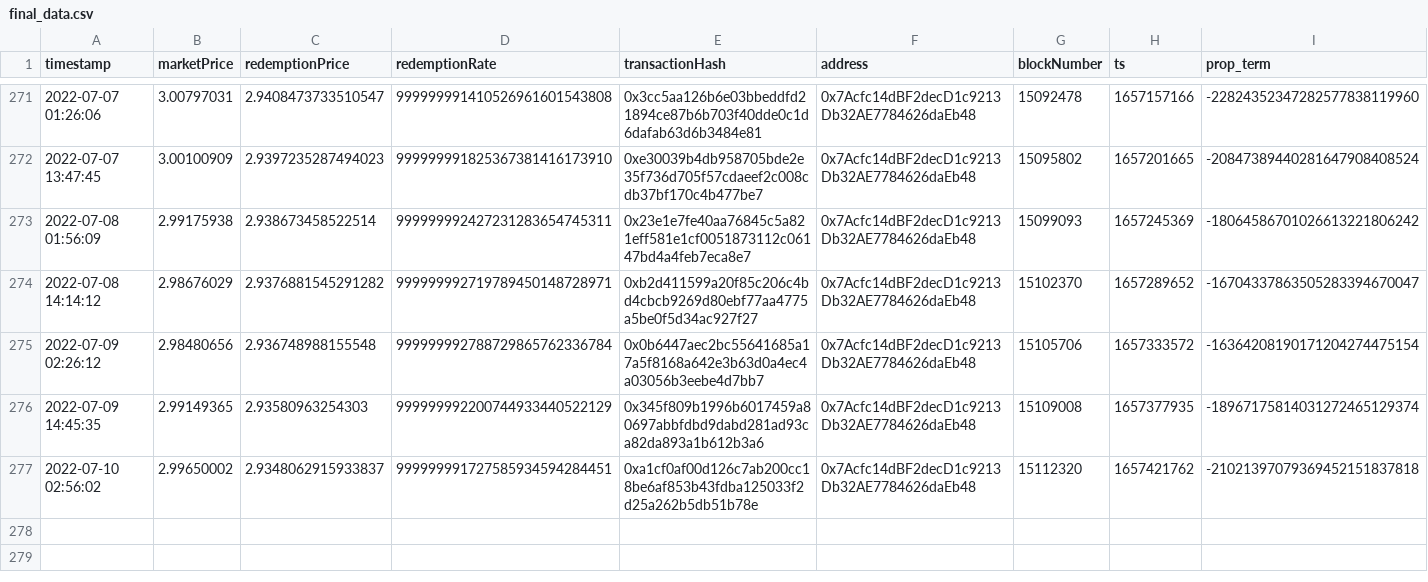
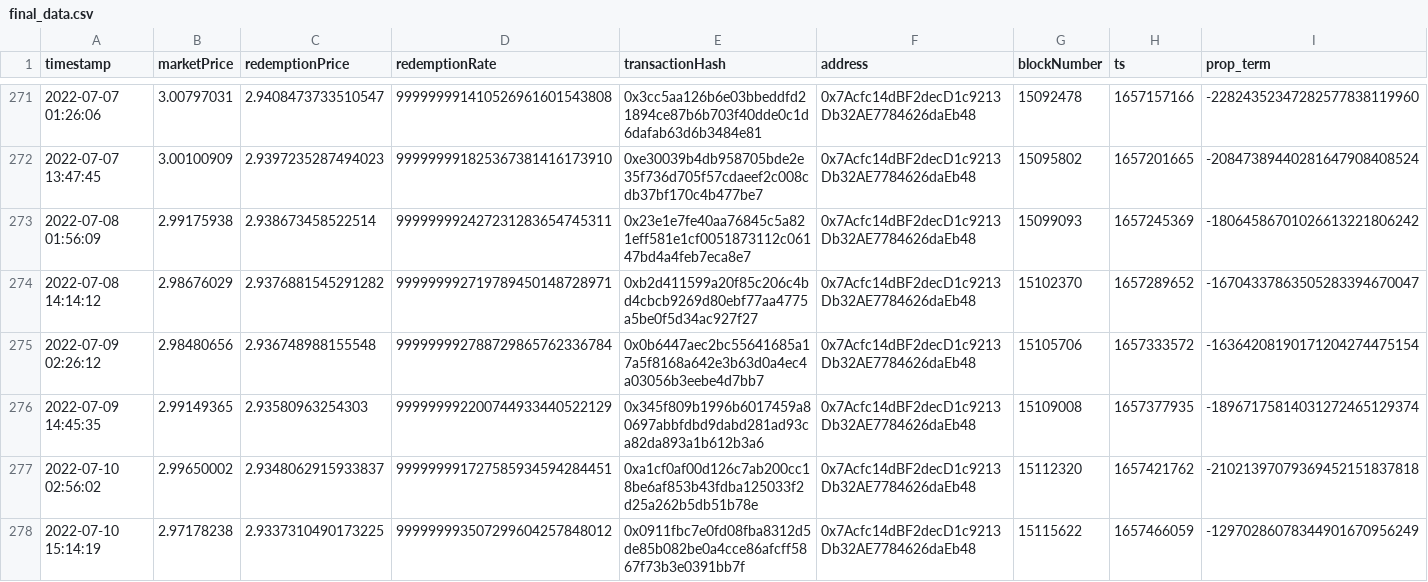
Before and after one commit to reflexer-labs/geb-data-science, a CSV file: controller/output/final_data.csv, drawn as a sheet; only a part is shown, gaps mark what is left out; rows hold the shown columns only; the diff names each change by its address in the sheet, - before the commit and + after, or states it on an @@ line.

```diff
--- a/controller/output/final_data.csv
+++ b/controller/output/final_data.csv
+row 278: 2022-07-10 15:14:19 | 2.97178238 | 2.9337310490173225 | 999999993507299604257848012 | 0x0911fbc7e0fd08fba8312d5de85b082be0a4cce86afcff5867f73b3e0391bb7f | 0x7Acfc14dBF2decD1c9213Db32AE7784626daEb48 | 15115622 | 1657466059 | -12970286078344901670956249
```
Also changed, not shown: 2 other files.
